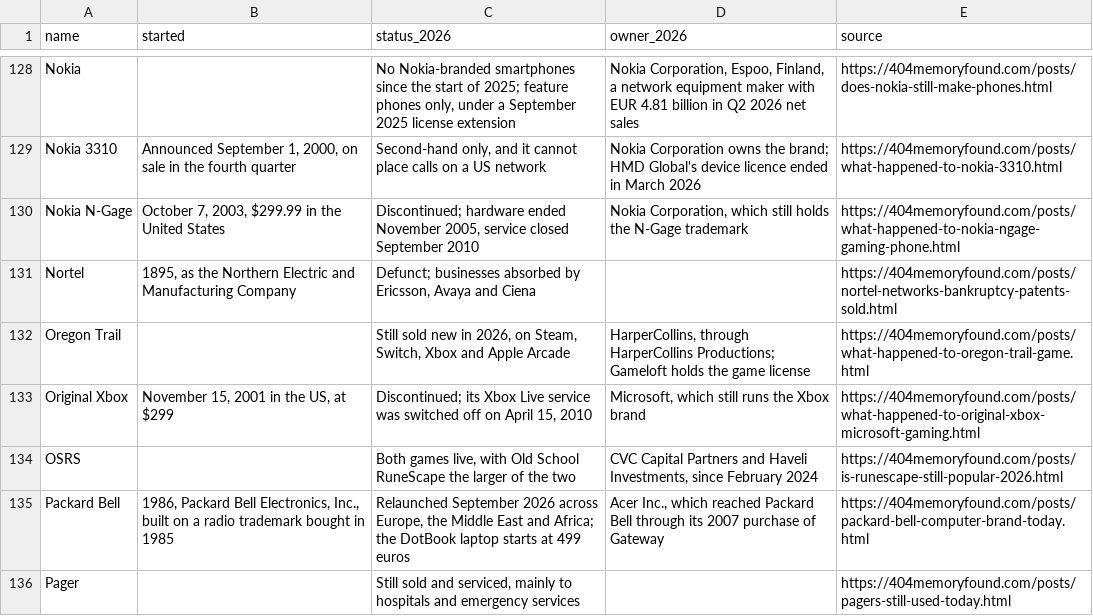
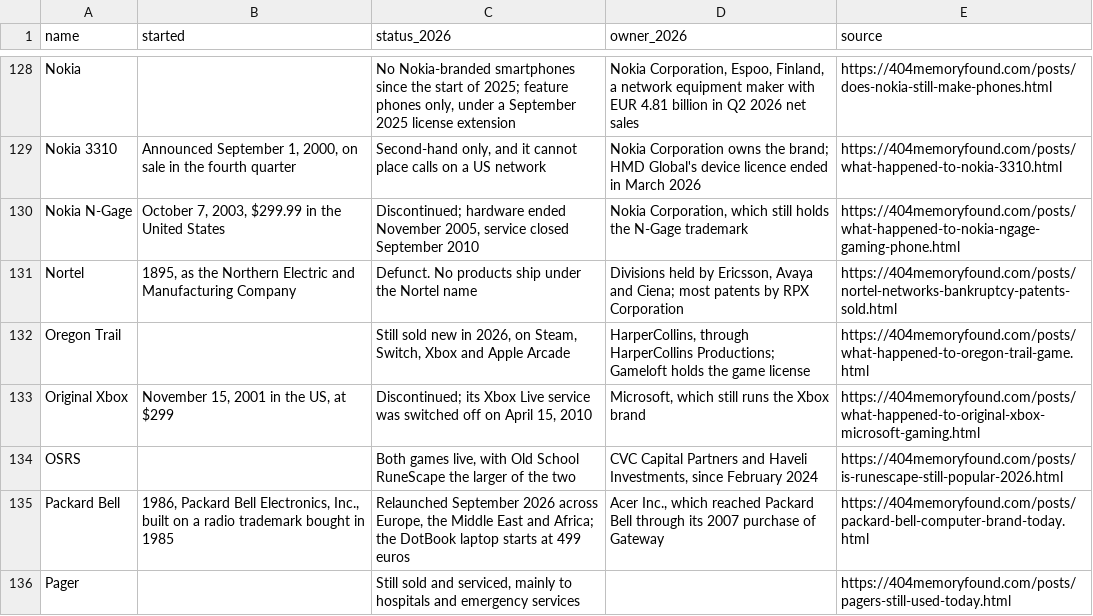
Before and after one commit to pnpaiva/404-memory-found, a CSV file: dead-brand-index.csv, drawn as a sheet; only a part is shown, gaps mark what is left out.

```diff
--- a/dead-brand-index.csv
+++ b/dead-brand-index.csv
@@ -130,3 +130,3 @@ Nokia 3310,"Announced September 1, 2000, on sale in the fourth quarter","Second-
 Nokia N-Gage,"October 7, 2003, $299.99 in the United States","Discontinued; hardware ended November 2005, service closed September 2010","Nokia Corporation, which still holds the N-Gage trademark",https://404memoryfound.com/posts/what-happened-to-nokia-ngage-gaming-phone.html
-Nortel,"1895, as the Northern Electric and Manufacturing Company","Defunct; businesses absorbed by Ericsson, Avaya and Ciena",,https://404memoryfound.com/posts/nortel-networks-bankruptcy-patents-sold.html
+Nortel,"1895, as the Northern Electric and Manufacturing Company",Defunct. No products ship under the Nortel name,"Divisions held by Ericsson, Avaya and Ciena; most patents by RPX Corporation",https://404memoryfound.com/posts/nortel-networks-bankruptcy-patents-sold.html
 Oregon Trail,,"Still sold new in 2026, on Steam, Switch, Xbox and Apple Arcade","HarperCollins, through HarperCollins Productions; Gameloft holds the game license",https://404memoryfound.com/posts/what-happened-to-oregon-trail-game.html
```
Also changed, not shown: 19 other files.
